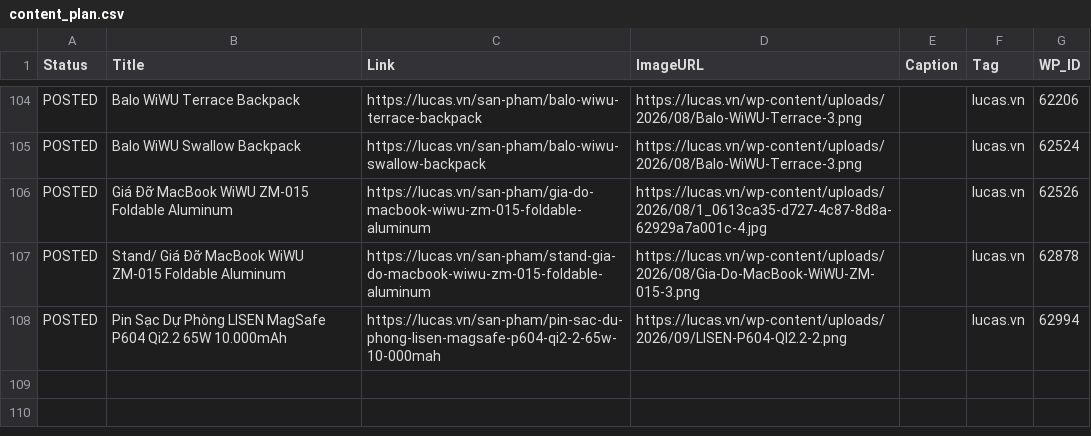
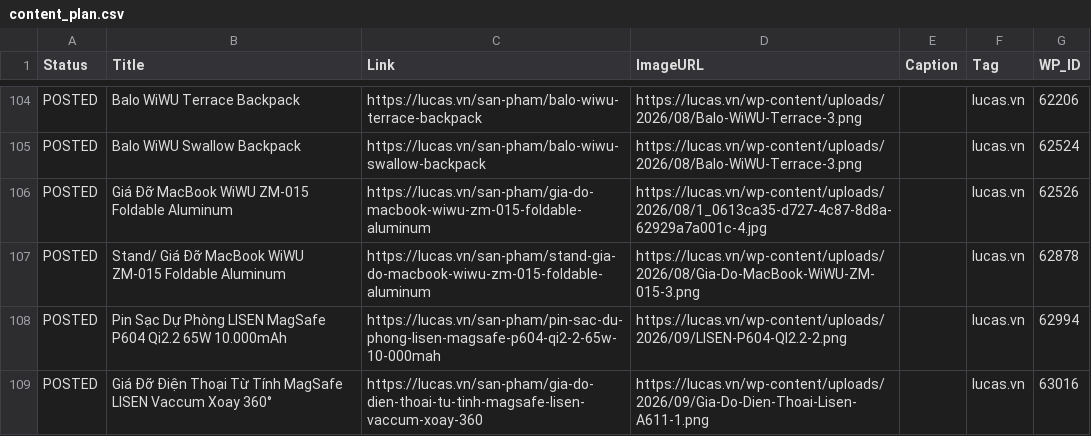
Before and after one commit to thanhluc102-png/lucas-auto-poster, a CSV file: content_plan.csv, drawn as a sheet; only a part is shown, gaps mark what is left out.

```diff
--- a/content_plan.csv
+++ b/content_plan.csv
@@ -372 +372,2 @@ POSTED,Stand/ Giá Đỡ MacBook WiWU ZM-015 Foldable Aluminum,https://lucas.vn/
 POSTED,Pin Sạc Dự Phòng LISEN MagSafe P604 Qi2.2 65W 10.000mAh,https://lucas.vn/san-pham/pin-sac-du-phong-lisen-magsafe-p604-qi2-2-65w-10-000mah,https://lucas.vn/wp-content/uploads/2026/09/LISEN-P604-QI2.2-2.png,,lucas.vn,62994
+POSTED,Giá Đỡ Điện Thoại Từ Tính MagSafe LISEN Vaccum Xoay 360°,https://lucas.vn/san-pham/gia-do-dien-thoai-tu-tinh-magsafe-lisen-vaccum-xoay-360,https://lucas.vn/wp-content/uploads/2026/09/Gia-Do-Dien-Thoai-Lisen-A611-1.png,,lucas.vn,63016
```
Also changed, not shown: 2 other files.
